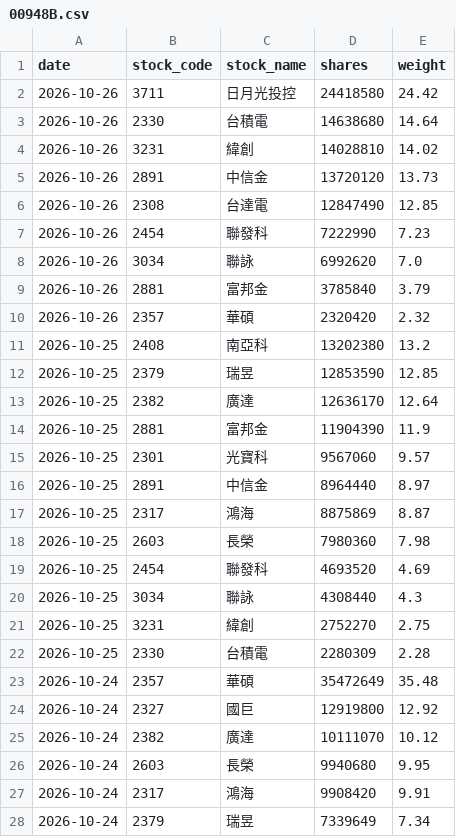
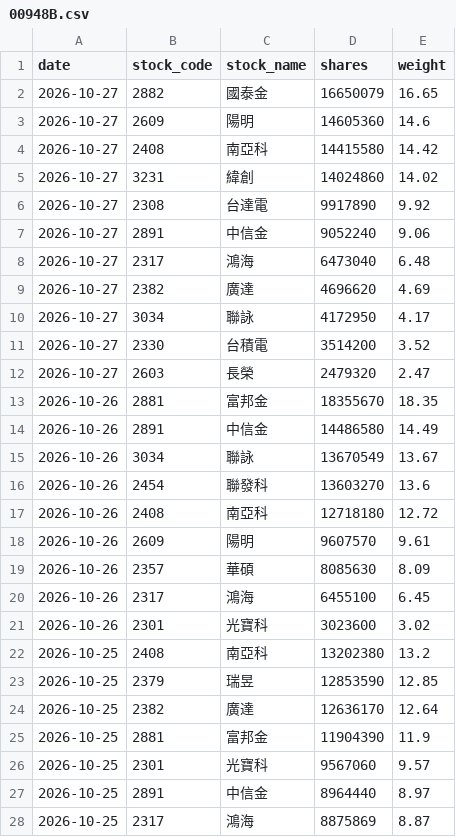
Before and after one commit to yrjjan-allen/active-etf-dashboard, a CSV file: data/00948B.csv, drawn as a sheet; only a part is shown; the shorter side is filled out with more unchanged rows.

```diff
--- a/data/00948B.csv
+++ b/data/00948B.csv
@@ -1,11 +1,22 @@
 date,stock_code,stock_name,shares,weight
-2026-10-26,3711,日月光投控,24418580,24.42
-2026-10-26,2330,台積電,14638680,14.64
-2026-10-26,3231,緯創,14028810,14.02
-2026-10-26,2891,中信金,13720120,13.73
-2026-10-26,2308,台達電,12847490,12.85
-2026-10-26,2454,聯發科,7222990,7.23
-2026-10-26,3034,聯詠,6992620,7.0
-2026-10-26,2881,富邦金,3785840,3.79
-2026-10-26,2357,華碩,2320420,2.32
+2026-10-27,2882,國泰金,16650079,16.65
+2026-10-27,2609,陽明,14605360,14.6
+2026-10-27,2408,南亞科,14415580,14.42
+2026-10-27,3231,緯創,14024860,14.02
+2026-10-27,2308,台達電,9917890,9.92
+2026-10-27,2891,中信金,9052240,9.06
+2026-10-27,2317,鴻海,6473040,6.48
+2026-10-27,2382,廣達,4696620,4.69
+2026-10-27,3034,聯詠,4172950,4.17
+2026-10-27,2330,台積電,3514200,3.52
+2026-10-27,2603,長榮,2479320,2.47
+2026-10-26,2881,富邦金,18355670,18.35
+2026-10-26,2891,中信金,14486580,14.49
+2026-10-26,3034,聯詠,13670549,13.67
+2026-10-26,2454,聯發科,13603270,13.6
+2026-10-26,2408,南亞科,12718180,12.72
+2026-10-26,2609,陽明,9607570,9.61
+2026-10-26,2357,華碩,8085630,8.09
+2026-10-26,2317,鴻海,6455100,6.45
+2026-10-26,2301,光寶科,3023600,3.02
 2026-10-25,2408,南亞科,13202380,13.2
```
Also changed, not shown: data/00980A.csv, data/00982A.csv, 5 other files.
